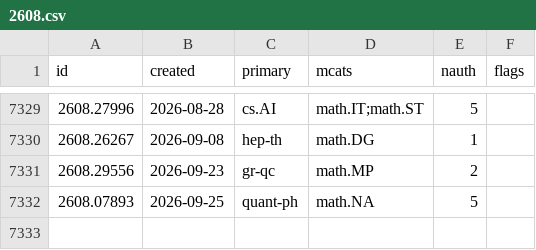
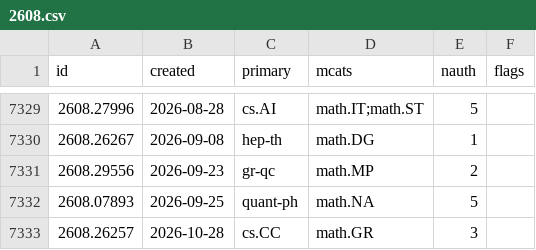
Before and after one commit to nickramsey621/ai-math-index, a CSV file: data/papers/2608.csv, drawn as a sheet; only a part is shown, gaps mark what is left out; the diff names each change by its address in the sheet, - before the commit and + after, or states it on an @@ line.

```diff
--- a/data/papers/2608.csv
+++ b/data/papers/2608.csv
+row 7333: 2608.26257 | 2026-10-28 | cs.CC | math.GR | 3
```
Also changed, not shown: 3 other files.
